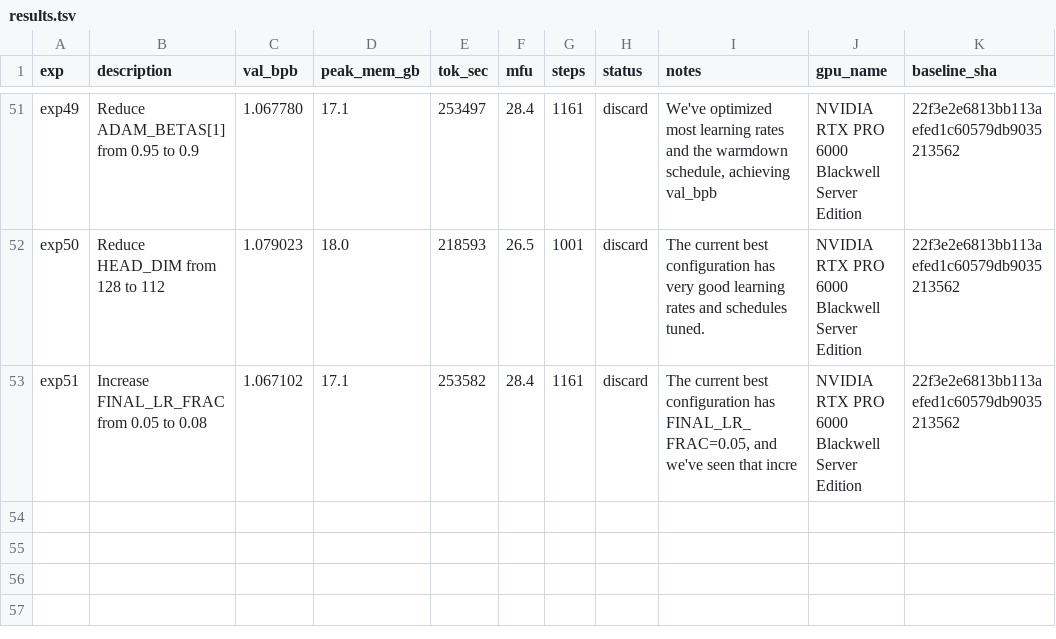
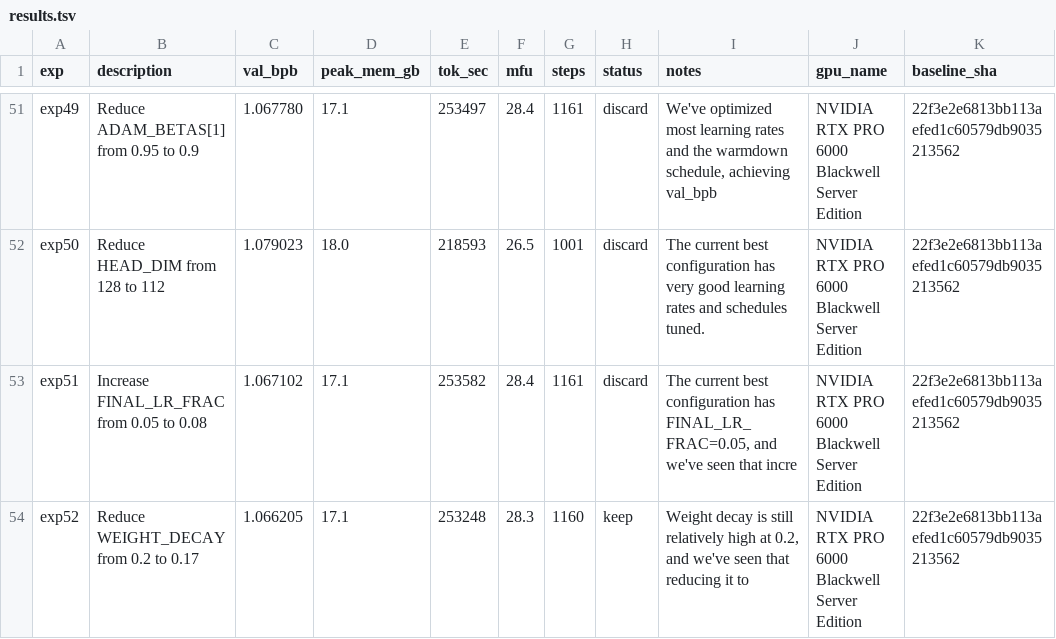
Before and after one commit to elementalcollision/autoresearch-unified, a TSV file: results/pubmed-abstract/results.tsv, drawn as a sheet; only a part is shown, gaps mark what is left out; the diff names each change by its address in the sheet, - before the commit and + after, or states it on an @@ line.

Commit message:
Sync results (06:01 UTC) — in progress

```diff
--- a/results/pubmed-abstract/results.tsv
+++ b/results/pubmed-abstract/results.tsv
+row 54: exp52 | Reduce WEIGHT_DECAY from 0.2 to 0.17 | 1.066205 | 17.1 | 253248 | 28.3 | 1160 | keep | Weight decay is still relatively high at 0.2, and we've seen that reducing it to | NVIDIA RTX PRO 6000 Blackwell Server Edition | 22f3e2e6813bb113aefed1c60579db9035213562
```
